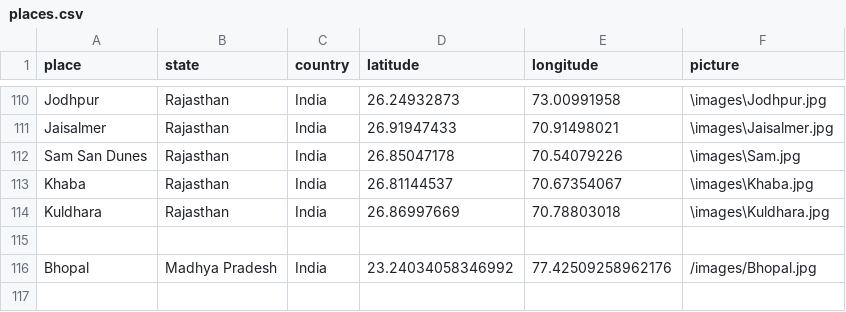
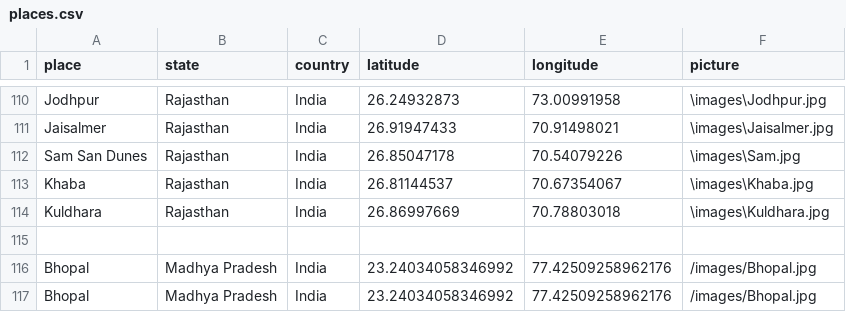
Before and after one commit to r-Iyer/MapMyMemories, a CSV file: app/public/Rohit/places.csv, drawn as a sheet; only a part is shown, gaps mark what is left out; the diff names each change by its address in the sheet, - before the commit and + after, or states it on an @@ line.

Commit message:
Updated places.csv for Rohit

```diff
--- a/app/public/Rohit/places.csv
+++ b/app/public/Rohit/places.csv
+row 117: Bhopal | Madhya Pradesh | India | 23.24034058346992 | 77.42509258962176 | /images/Bhopal.jpg
```
